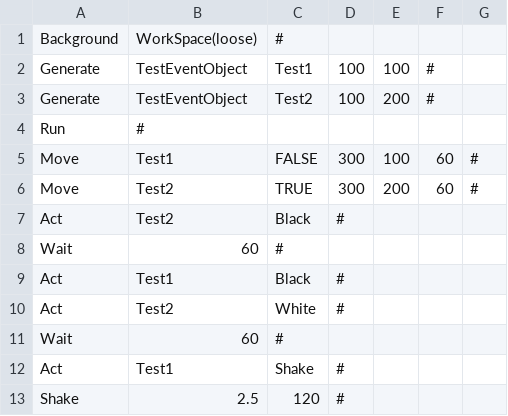
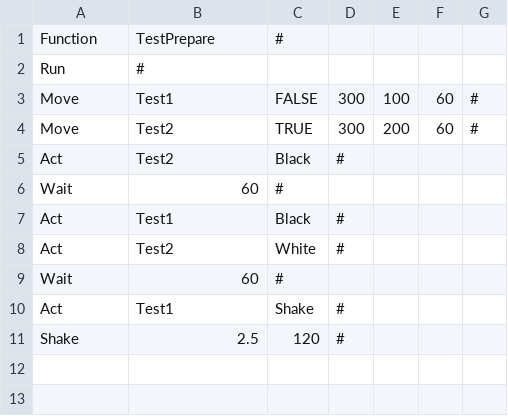
Before and after one commit to mori08/Robot, a CSV file: Robot/Robot/Asset/Data/Event/TestEvent.csv, drawn as a sheet.

Commit message:
EventManagerでFunction命令を実装

```diff
--- a/Robot/Robot/Asset/Data/Event/TestEvent.csv
+++ b/Robot/Robot/Asset/Data/Event/TestEvent.csv
@@ -1,4 +1,2 @@
-Background,WorkSpace(loose),#,,,,
-Generate,TestEventObject,Test1,100,100,#,
-Generate,TestEventObject,Test2,100,200,#,
+Function,TestPrepare,#,,,,
 Run,#,,,,,
```
Also changed, not shown: 2 other files.
